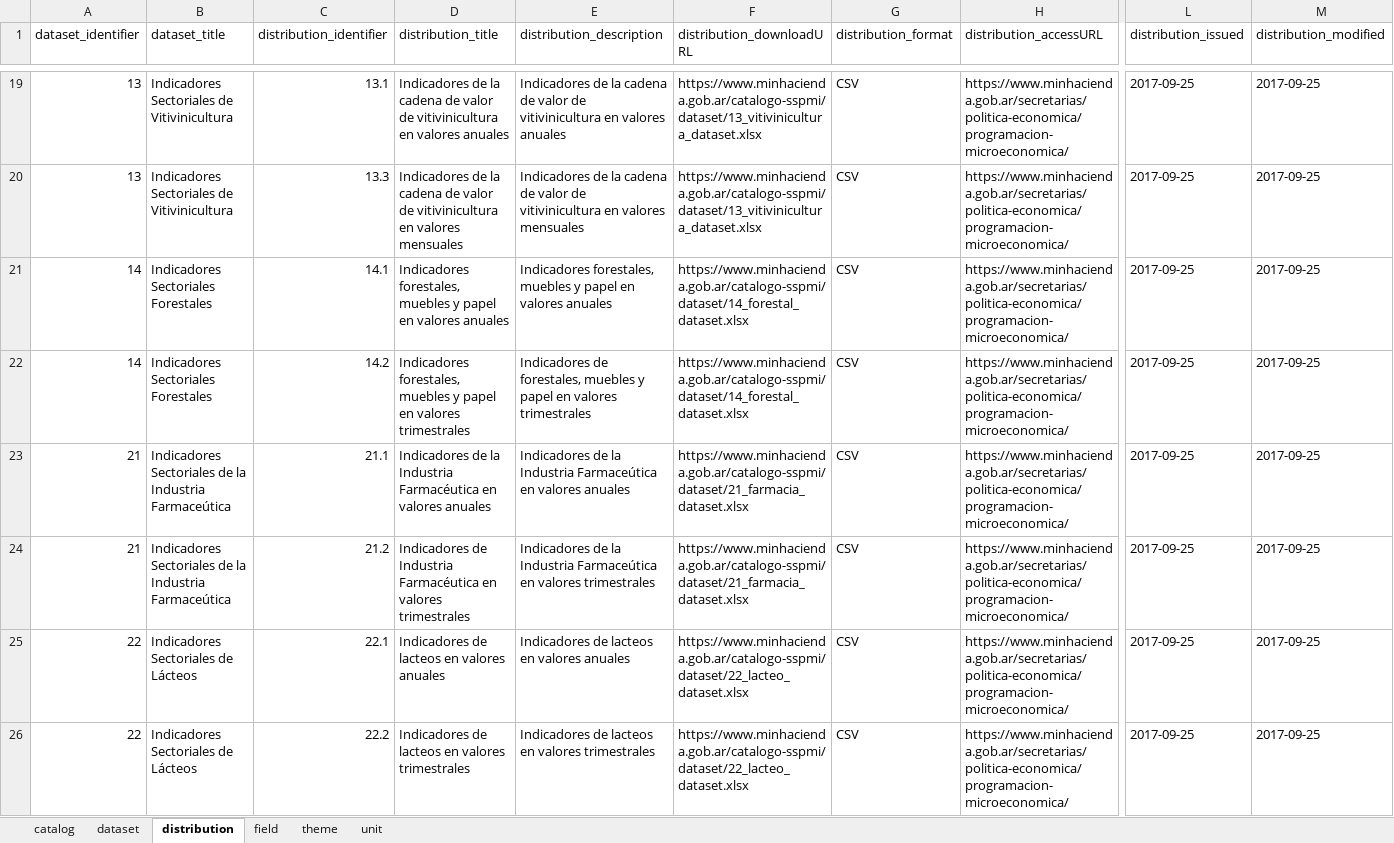
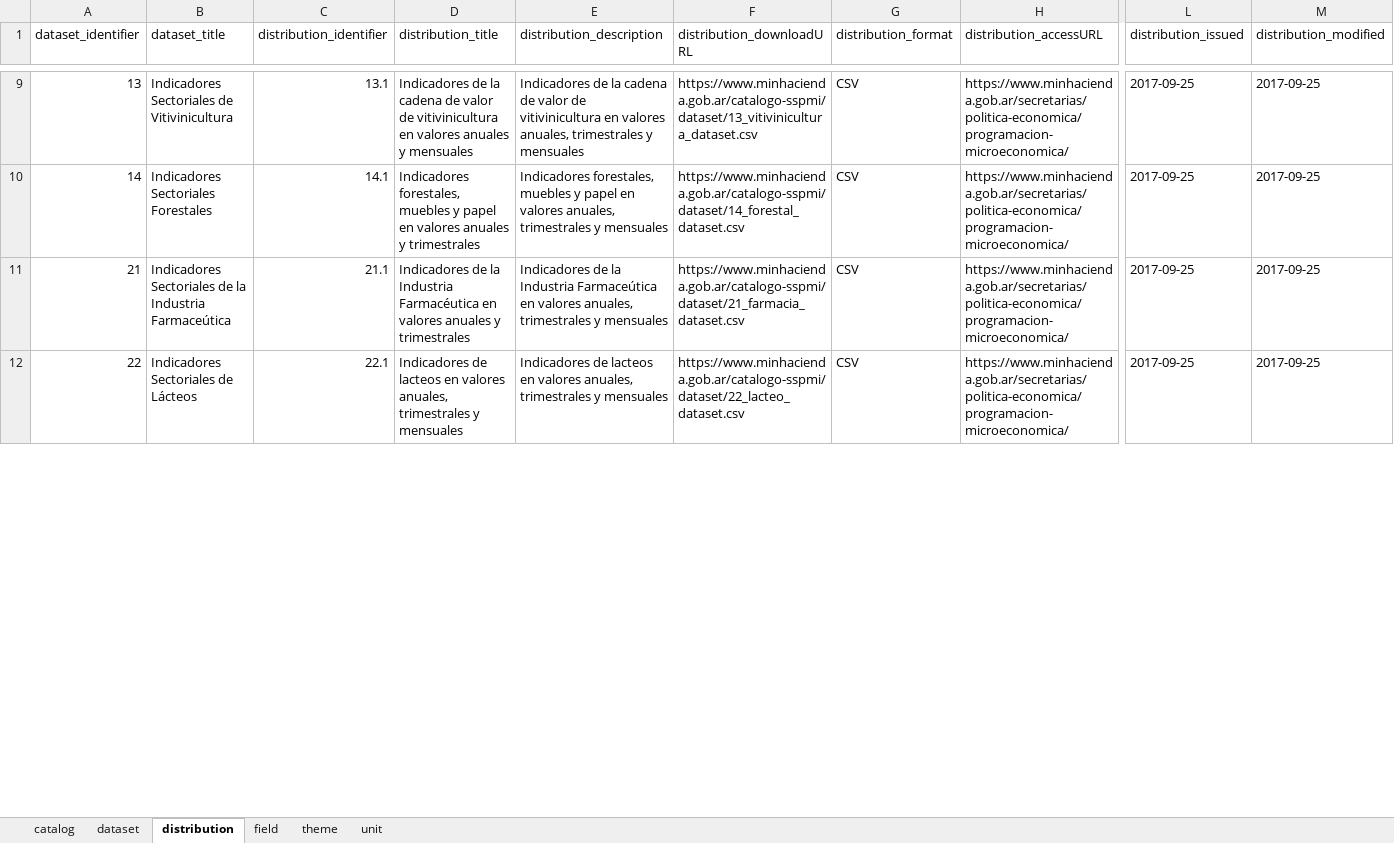
Before and after one commit to augustodevesa/libreria-catalogos, an Excel workbook: sspmi/data.xlsx, sheet distribution, drawn as a sheet; only a part is shown, gaps mark what is left out; values as stored, in another font and other column widths than the file's, no cell formats; removed rows and columns are numbered as before the commit, all else as after; rows hold the shown columns only; the diff covers the shown part only; the diff names each change by its address in the sheet, - before the commit and + after, or states it on an @@ line.

Commit message:
Modifico archivo sspmi/data.xlsx según cambios del 2017-10-02

```diff
--- a/sspmi/data.xlsx (sheet distribution)
+++ b/sspmi/data.xlsx (sheet distribution)
-D9 (distribution_title): …valores anuales
+D9 (distribution_title): …valores anuales y mensuales
-E9 (distribution_description): …en valores anuales
+E9 (distribution_description): …en valores anuales, trimestrales y mensuales
-F9 (distribution_downloadURL): https://www.minhacienda.gob.ar/catalogo-sspmi/dataset/13_vitivinicultura_dataset.xlsx
+F9 (distribution_downloadURL): https://www.minhacienda.gob.ar/catalogo-sspmi/dataset/13_vitivinicultura_dataset.csv
-row 20: 13 | Indicadores Sectoriales de Vitivinicultura | 13.3 | Indicadores de la cadena de valor de vitivinicultura en valores mensuales | Indicadores de la cadena de valor de vitivinicultura en valores mensuales | https://www.minhacienda.gob.ar/catalogo-sspmi/dataset/13_vitivinicultura_dataset.xlsx | CSV | https://www.minhacienda.gob.ar/secretarias/politica-economica/programacion-microeconomica/ | 2017-09-25 | 2017-09-25
-D10 (distribution_title): …valores anuales
+D10 (distribution_title): …valores anuales y trimestrales
-E10 (distribution_description): …en valores anuales
+E10 (distribution_description): …en valores anuales, trimestrales y mensuales
-F10 (distribution_downloadURL): https://www.minhacienda.gob.ar/catalogo-sspmi/dataset/14_forestal_dataset.xlsx
+F10 (distribution_downloadURL): https://www.minhacienda.gob.ar/catalogo-sspmi/dataset/14_forestal_dataset.csv
-row 22: 14 | Indicadores Sectoriales Forestales | 14.2 | Indicadores forestales, muebles y papel en valores trimestrales | Indicadores de forestales, muebles y papel en valores trimestrales | https://www.minhacienda.gob.ar/catalogo-sspmi/dataset/14_forestal_dataset.xlsx | CSV | https://www.minhacienda.gob.ar/secretarias/politica-economica/programacion-microeconomica/ | 2017-09-25 | 2017-09-25
-D11 (distribution_title): …valores anuales
+D11 (distribution_title): …valores anuales y trimestrales
-E11 (distribution_description): …en valores anuales
+E11 (distribution_description): …en valores anuales, trimestrales y mensuales
-F11 (distribution_downloadURL): https://www.minhacienda.gob.ar/catalogo-sspmi/dataset/21_farmacia_dataset.xlsx
+F11 (distribution_downloadURL): https://www.minhacienda.gob.ar/catalogo-sspmi/dataset/21_farmacia_dataset.csv
-row 24: 21 | Indicadores Sectoriales de la Industria Farmaceútica | 21.2 | Indicadores de Industria Farmacéutica en valores trimestrales | Indicadores de la Industria Farmaceútica en valores trimestrales | https://www.minhacienda.gob.ar/catalogo-sspmi/dataset/21_farmacia_dataset.xlsx | CSV | https://www.minhacienda.gob.ar/secretarias/politica-economica/programacion-microeconomica/ | 2017-09-25 | 2017-09-25
-D12 (distribution_title): …en valores anuales
+D12 (distribution_title): …en valores anuales, trimestrales y mensuales
-E12 (distribution_description): …en valores anuales
+E12 (distribution_description): …en valores anuales, trimestrales y mensuales
-F12 (distribution_downloadURL): https://www.minhacienda.gob.ar/catalogo-sspmi/dataset/22_lacteo_dataset.xlsx
+F12 (distribution_downloadURL): https://www.minhacienda.gob.ar/catalogo-sspmi/dataset/22_lacteo_dataset.csv
-row 26: 22 | Indicadores Sectoriales de Lácteos | 22.2 | Indicadores de lacteos en valores trimestrales | Indicadores de lacteos en valores trimestrales | https://www.minhacienda.gob.ar/catalogo-sspmi/dataset/22_lacteo_dataset.xlsx | CSV | https://www.minhacienda.gob.ar/secretarias/politica-economica/programacion-microeconomica/ | 2017-09-25 | 2017-09-25
```
Also changed, not shown: 16 removed rows and 32 edited cells elsewhere in this sheet, sheet field, cell formats.
